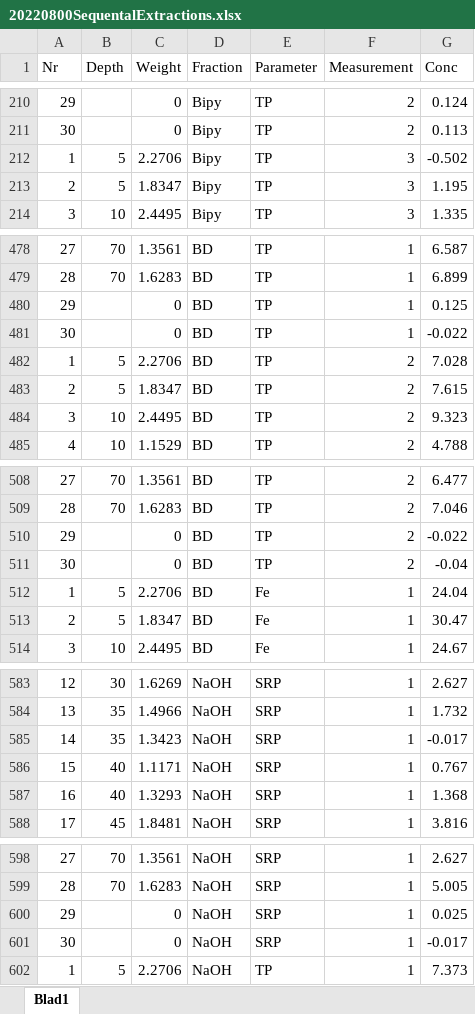
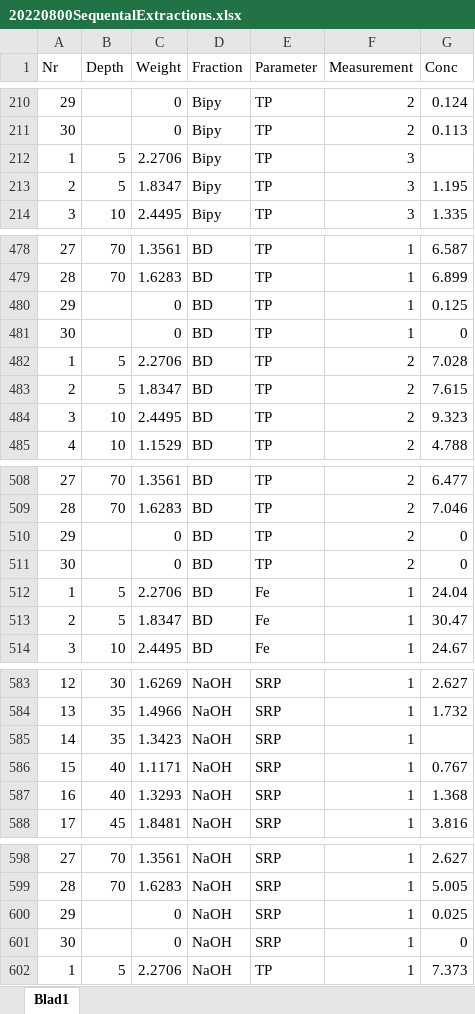
Before and after one commit to harmvankup/PhD_thesis, an Excel workbook: ArendseeExperiment/20220800SequentalExtractions.xlsx, sheet Blad1, drawn as a sheet; only a part is shown, gaps mark what is left out; values as stored, in another font and other column widths than the file's, no borders; the diff names each change by its address in the sheet, - before the commit and + after, or states it on an @@ line.

```diff
--- a/ArendseeExperiment/20220800SequentalExtractions.xlsx (sheet Blad1)
+++ b/ArendseeExperiment/20220800SequentalExtractions.xlsx (sheet Blad1)
-G212 (Conc): -0.502
+G212 (Conc): (empty)
-G481 (Conc): -0.022
+G481 (Conc): 0
-G510 (Conc): -0.022
+G510 (Conc): 0
-G511 (Conc): -0.04
+G511 (Conc): 0
-G585 (Conc): -0.017
+G585 (Conc): (empty)
-G601 (Conc): -0.017
+G601 (Conc): 0
```
Also changed, not shown: 3 other files.
